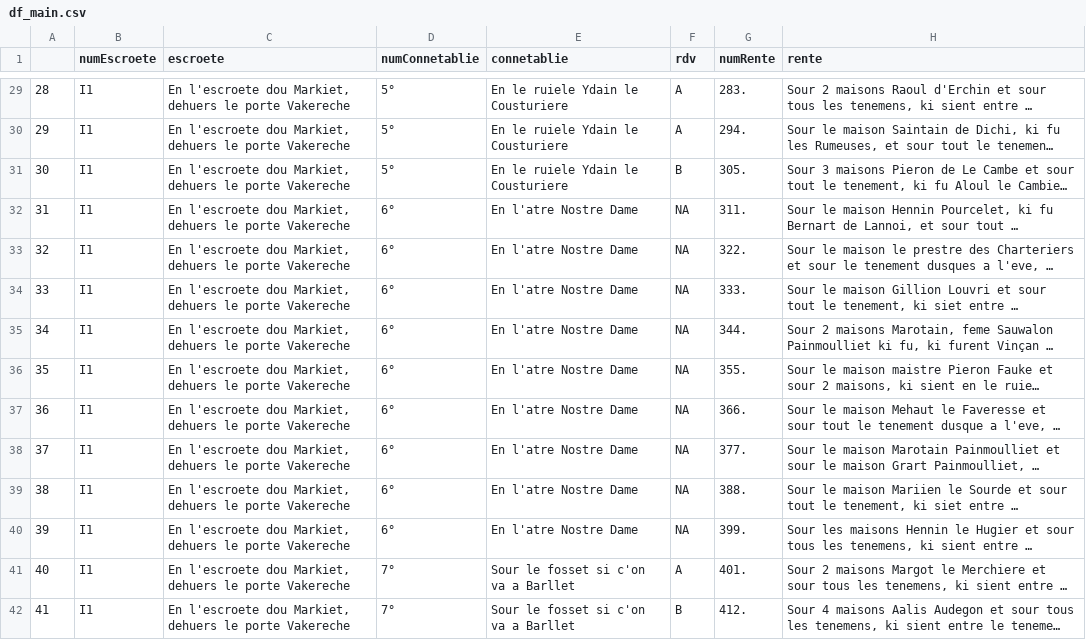
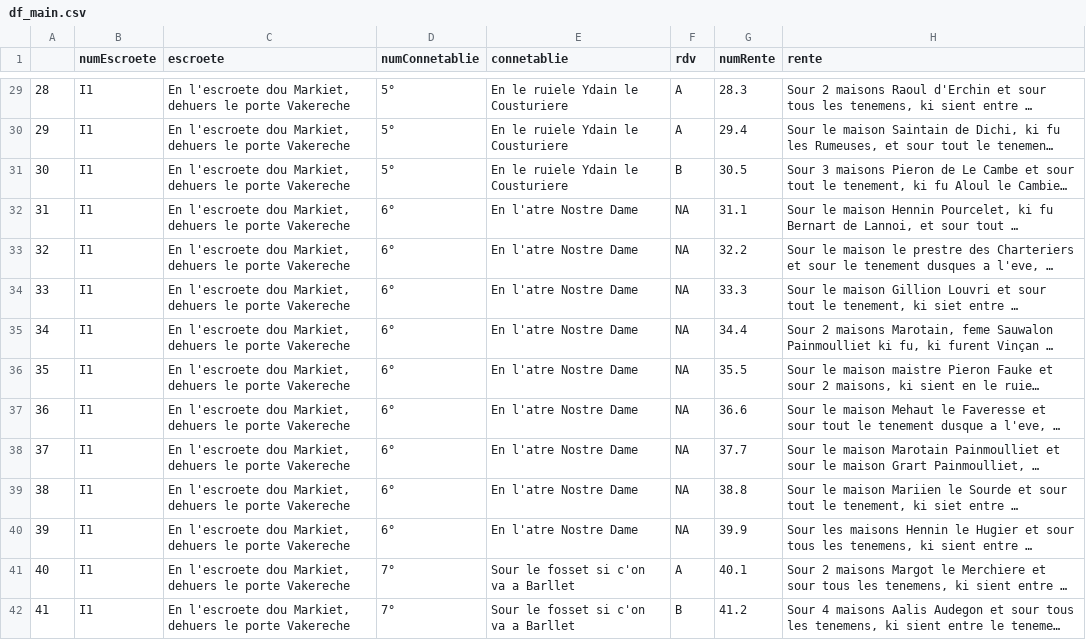
Before and after one commit to SelimBenIsmail/NLPJeanDeFrance, a CSV file: export/df_main.csv, drawn as a sheet; only a part is shown, gaps mark what is left out; long unchanged cells end in …; the diff covers the shown part only; the diff names each change by its address in the sheet, - before the commit and + after, or states it on an @@ line.

Commit message:
separation des numeros de rentes  plus ou moins fix

```diff
--- a/export/df_main.csv
+++ b/export/df_main.csv
-G29 (numRente): 283.
+G29 (numRente): 28.3
-G30 (numRente): 294.
+G30 (numRente): 29.4
-G31 (numRente): 305.
+G31 (numRente): 30.5
-G32 (numRente): 311.
+G32 (numRente): 31.1
-G33 (numRente): 322.
+G33 (numRente): 32.2
-G34 (numRente): 333.
+G34 (numRente): 33.3
-G35 (numRente): 344.
+G35 (numRente): 34.4
-G36 (numRente): 355.
+G36 (numRente): 35.5
-G37 (numRente): 366.
+G37 (numRente): 36.6
-G38 (numRente): 377.
+G38 (numRente): 37.7
-G39 (numRente): 388.
+G39 (numRente): 38.8
-G40 (numRente): 399.
+G40 (numRente): 39.9
-G41 (numRente): 401.
+G41 (numRente): 40.1
-G42 (numRente): 412.
+G42 (numRente): 41.2
```
Also changed, not shown: 1 removed row and 87 edited cells elsewhere in this file, export/df_rentes.csv, 3 other files.
